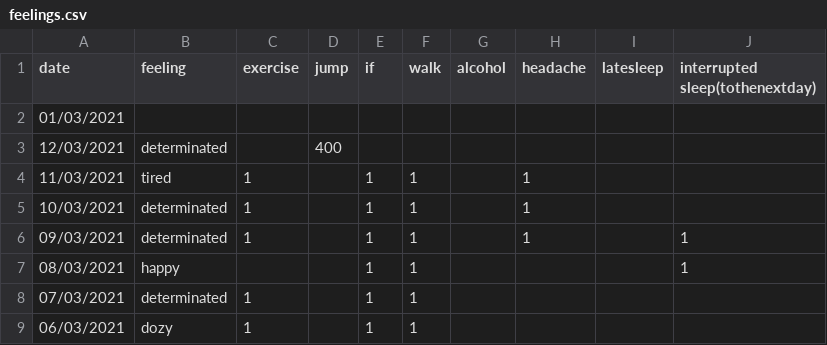
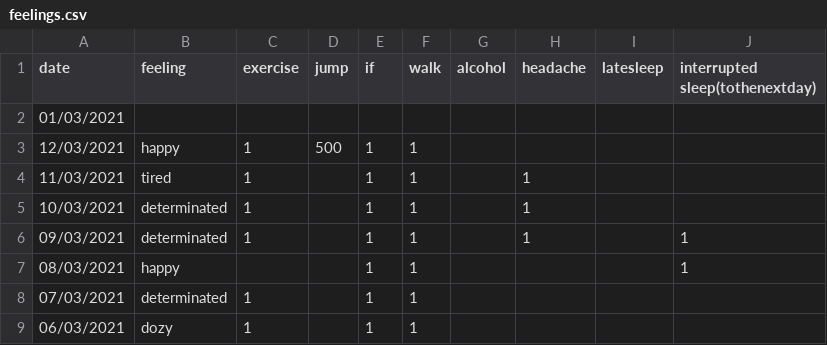
Before and after one commit to Amarilda/KPI, a CSV file: feelings.csv, drawn as a sheet; only a part is shown.

Commit message:
Update feelings.csv

```diff
--- a/feelings.csv
+++ b/feelings.csv
@@ -2,3 +2,3 @@ date,feeling,exercise,jump,if,walk,alcohol,headache,latesleep,interrupted sleep(
 01/03/2021,,,,,,,,,
-12/03/2021,determinated,,400,,,,,,
+12/03/2021,happy,1,500,1,1,,,,
 11/03/2021,tired,1,,1,1,,1,,
```
